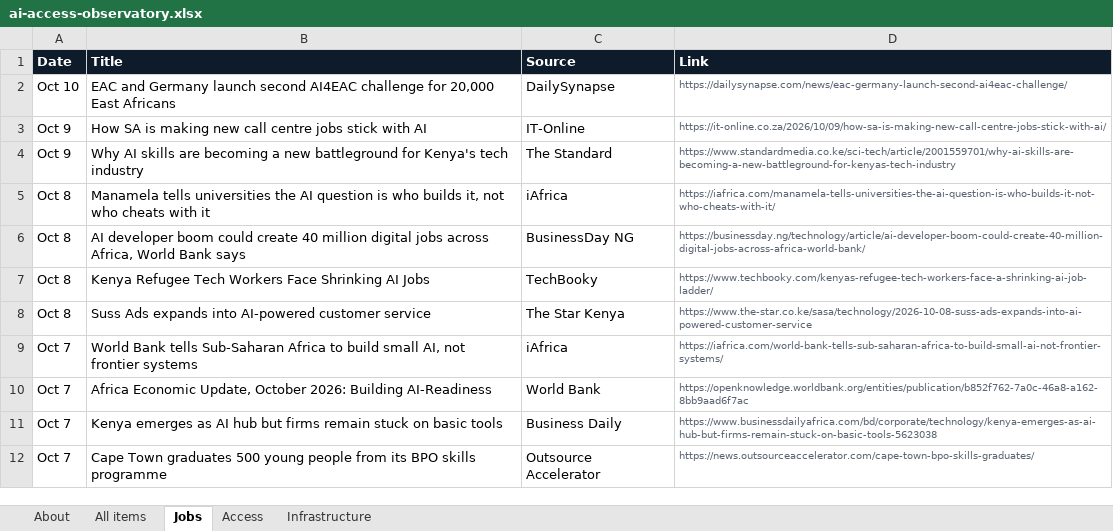
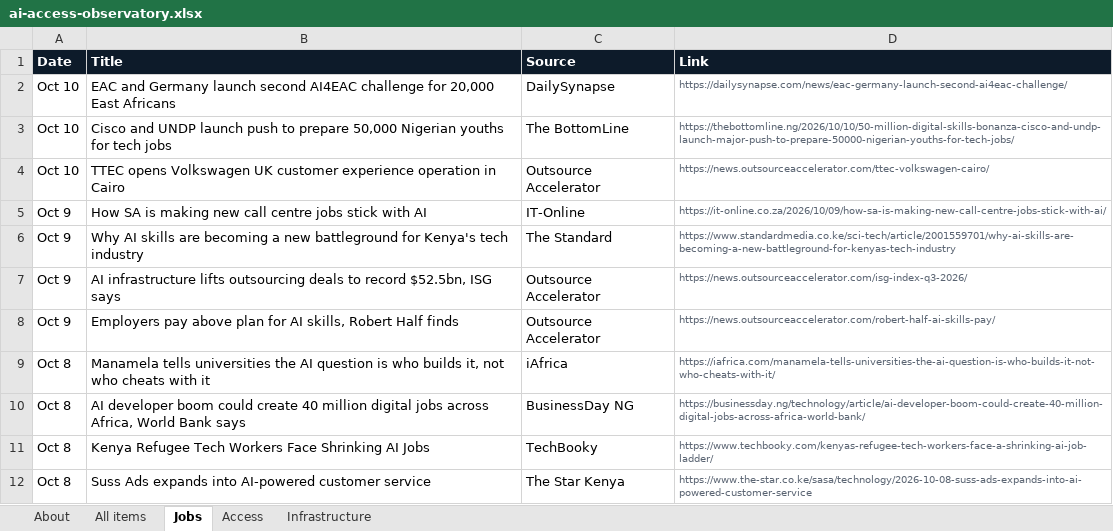
Before and after one commit to samuelajayi29-maker/ai-access-observatory, an Excel workbook: data/ai-access-observatory.xlsx, sheet Jobs, drawn as a sheet; only a part is shown; the shorter side is filled out with more unchanged rows; values as stored, in another font and other column widths than the file's, no borders; the diff names each change by its address in the sheet, - before the commit and + after, or states it on an @@ line.

```diff
--- a/data/ai-access-observatory.xlsx (sheet Jobs)
+++ b/data/ai-access-observatory.xlsx (sheet Jobs)
+row 3: Oct 10 | Cisco and UNDP launch push to prepare 50,000 Nigerian youths for tech jobs | The BottomLine | https://thebottomline.ng/2026/10/10/50-million-digital-skills-bonanza-cisco-and-undp-launch-major-push-to-prepare-50000-nigerian-youths-for-tech-jobs/
+row 4: Oct 10 | TTEC opens Volkswagen UK customer experience operation in Cairo | Outsource Accelerator | https://news.outsourceaccelerator.com/ttec-volkswagen-cairo/
+row 7: Oct 9 | AI infrastructure lifts outsourcing deals to record $52.5bn, ISG says | Outsource Accelerator | https://news.outsourceaccelerator.com/isg-index-q3-2026/
+row 8: Oct 9 | Employers pay above plan for AI skills, Robert Half finds | Outsource Accelerator | https://news.outsourceaccelerator.com/robert-half-ai-skills-pay/
```
Also changed, not shown: sheet All items, sheet Access, sheet Infrastructure, sheet About, 2 other files.
